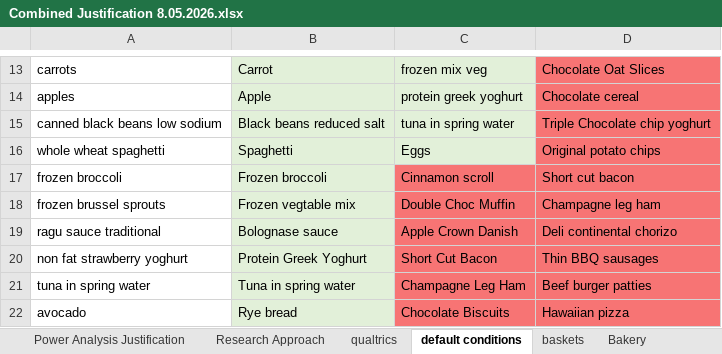
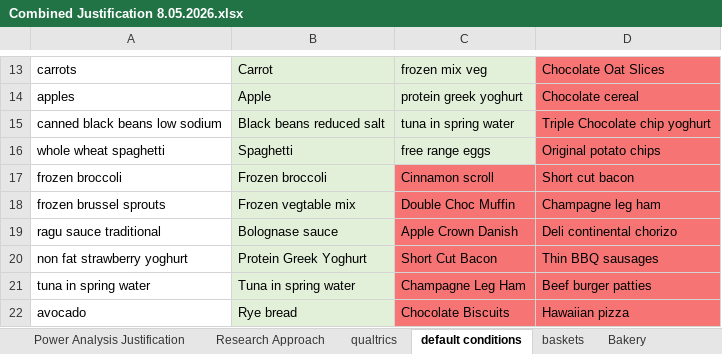
Before and after one commit to dpkruse/ShoppingCart, an Excel workbook: Combined Justification 8.05.2026.xlsx, sheet default conditions, drawn as a sheet; only a part is shown, gaps mark what is left out; values as stored, in another font and other column widths than the file's, no borders; the diff names each change by its address in the sheet, - before the commit and + after, or states it on an @@ line.

```diff
--- a/Combined Justification 8.05.2026.xlsx (sheet default conditions)
+++ b/Combined Justification 8.05.2026.xlsx (sheet default conditions)
-C16: Eggs
+C16: free range eggs
```
Also changed, not shown: sheet baskets, 1 other file.
